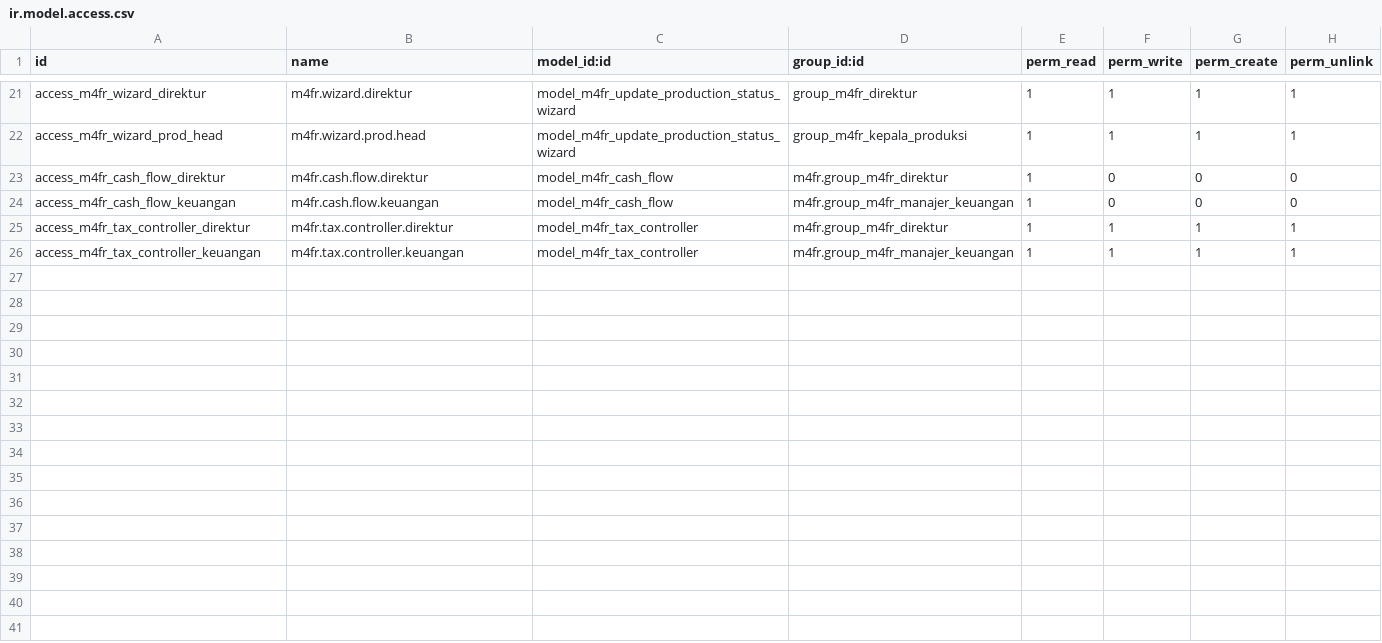
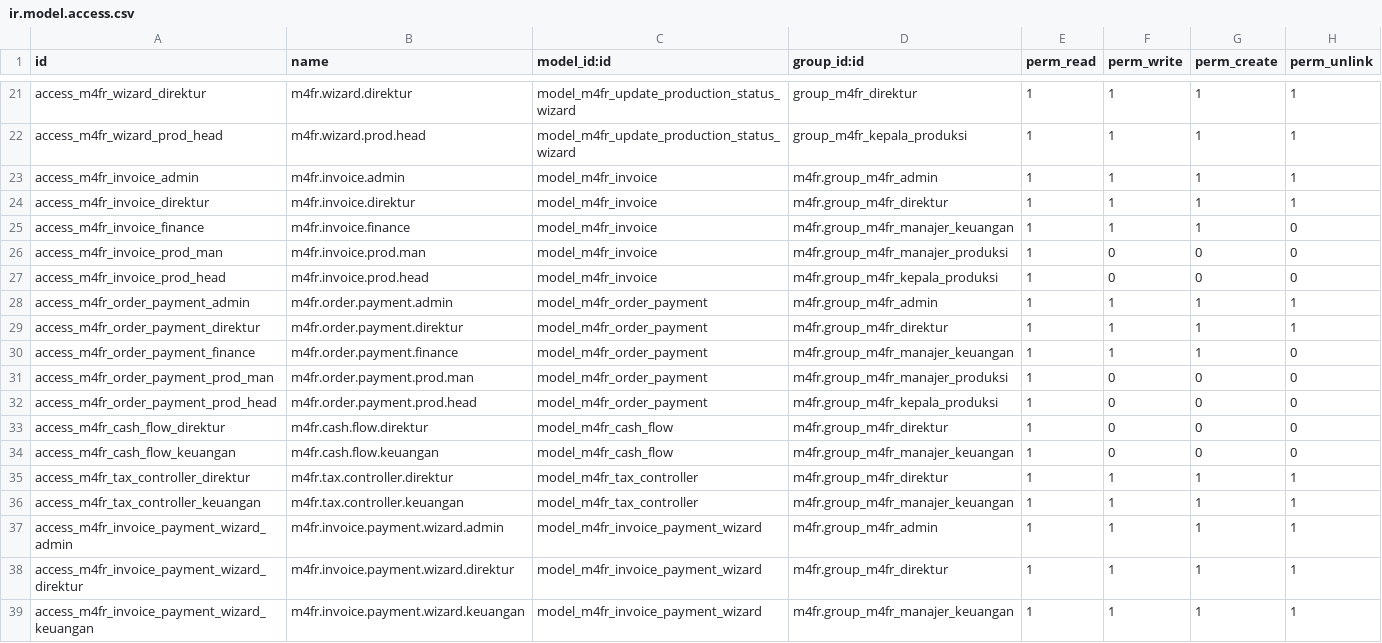
Before and after one commit to aliyahusnaf/IF3141-Implementasi-K02-G07, a CSV file: custom_addons/m4fr/security/ir.model.access.csv, drawn as a sheet; only a part is shown, gaps mark what is left out.

```diff
--- a/custom_addons/m4fr/security/ir.model.access.csv
+++ b/custom_addons/m4fr/security/ir.model.access.csv
@@ -22,2 +22,12 @@ access_m4fr_wizard_direktur,m4fr.wizard.direktur,model_m4fr_update_production_st
 access_m4fr_wizard_prod_head,m4fr.wizard.prod.head,model_m4fr_update_production_status_wizard,group_m4fr_kepala_produksi,1,1,1,1
+access_m4fr_invoice_admin,m4fr.invoice.admin,model_m4fr_invoice,m4fr.group_m4fr_admin,1,1,1,1
+access_m4fr_invoice_direktur,m4fr.invoice.direktur,model_m4fr_invoice,m4fr.group_m4fr_direktur,1,1,1,1
+access_m4fr_invoice_finance,m4fr.invoice.finance,model_m4fr_invoice,m4fr.group_m4fr_manajer_keuangan,1,1,1,0
+access_m4fr_invoice_prod_man,m4fr.invoice.prod.man,model_m4fr_invoice,m4fr.group_m4fr_manajer_produksi,1,0,0,0
+access_m4fr_invoice_prod_head,m4fr.invoice.prod.head,model_m4fr_invoice,m4fr.group_m4fr_kepala_produksi,1,0,0,0
+access_m4fr_order_payment_admin,m4fr.order.payment.admin,model_m4fr_order_payment,m4fr.group_m4fr_admin,1,1,1,1
+access_m4fr_order_payment_direktur,m4fr.order.payment.direktur,model_m4fr_order_payment,m4fr.group_m4fr_direktur,1,1,1,1
+access_m4fr_order_payment_finance,m4fr.order.payment.finance,model_m4fr_order_payment,m4fr.group_m4fr_manajer_keuangan,1,1,1,0
+access_m4fr_order_payment_prod_man,m4fr.order.payment.prod.man,model_m4fr_order_payment,m4fr.group_m4fr_manajer_produksi,1,0,0,0
+access_m4fr_order_payment_prod_head,m4fr.order.payment.prod.head,model_m4fr_order_payment,m4fr.group_m4fr_kepala_produksi,1,0,0,0
 access_m4fr_cash_flow_direktur,m4fr.cash.flow.direktur,model_m4fr_cash_flow,m4fr.group_m4fr_direktur,1,0,0,0
@@ -26 +36,4 @@ access_m4fr_tax_controller_direktur,m4fr.tax.controller.direktur,model_m4fr_tax_
 access_m4fr_tax_controller_keuangan,m4fr.tax.controller.keuangan,model_m4fr_tax_controller,m4fr.group_m4fr_manajer_keuangan,1,1,1,1
+access_m4fr_invoice_payment_wizard_admin,m4fr.invoice.payment.wizard.admin,model_m4fr_invoice_payment_wizard,m4fr.group_m4fr_admin,1,1,1,1
+access_m4fr_invoice_payment_wizard_direktur,m4fr.invoice.payment.wizard.direktur,model_m4fr_invoice_payment_wizard,m4fr.group_m4fr_direktur,1,1,1,1
+access_m4fr_invoice_payment_wizard_keuangan,m4fr.invoice.payment.wizard.keuangan,model_m4fr_invoice_payment_wizard,m4fr.group_m4fr_manajer_keuangan,1,1,1,1
```
Also changed, not shown: 11 other files.
